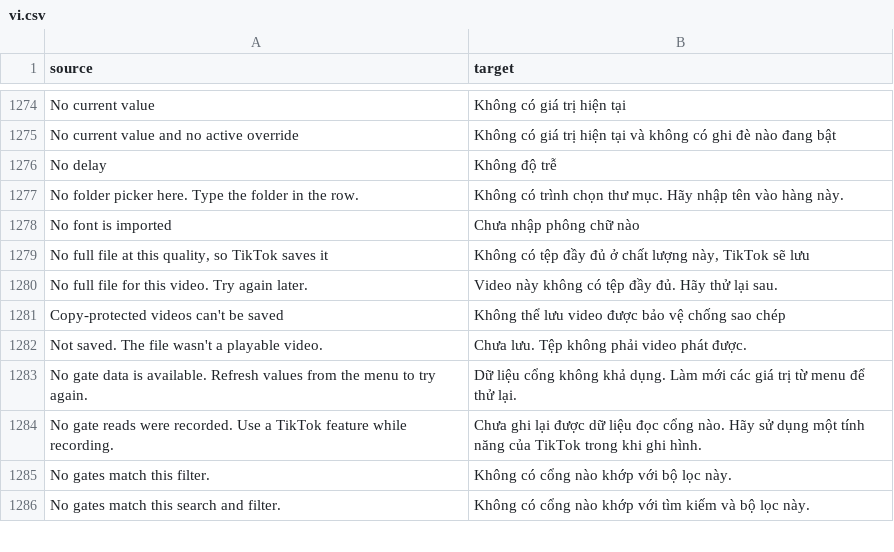
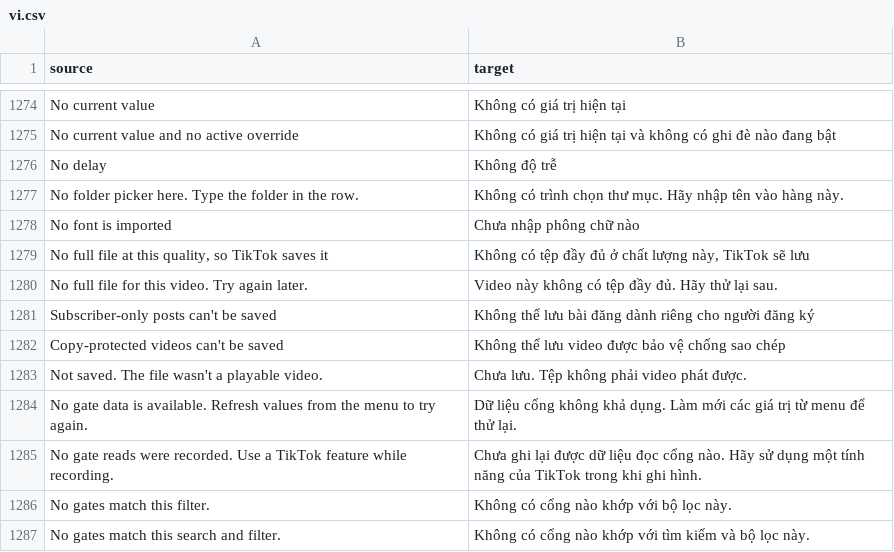
Before and after one commit to SysAdminDoc/HushFeed, a CSV file: extensions/tiktok/src/main/l10n/vi.csv, drawn as a sheet; only a part is shown, gaps mark what is left out.

Commit message:
feat(download): refuse subscriber-only and DRM-marked posts up front
TikTok marks both kinds in its feed model. On 48.0.2 Aweme.isSubOnlyVideo
comes from the feed JSON's is_sub_only_video, and Video.enableIntertrustDrm
from is_drm_source, next to Video.drmTokenAuth (token_auth), the token
the player's Intertrust DRM asks for its key with (X.05nT puts the flag
on the play request when the player experiment allows Intertrust). A
save of either kind fetches a stream nothing outside TikTok's player
can decode.

TikTok's download hook, the save button and a story's save now refuse a
marked post before anything is fetched, log the marker at info and say
"Subscriber-only posts can't be saved" or "Copy-protected videos can't
be saved". The hook answers true, so neither TikTok's own save nor a
hand-off to another downloader fetches the same file. A run of picked
posts leaves a marked one out as a skipped file. Nothing reads the
token or asks for a key.

Posts TikTok doesn't mark, photo posts and slideshows included, save as
before.

Refs #544

```diff
--- a/extensions/tiktok/src/main/l10n/vi.csv
+++ b/extensions/tiktok/src/main/l10n/vi.csv
@@ -1280,2 +1280,3 @@ No font is imported,Chưa nhập phông chữ nào
 No full file for this video. Try again later.,Video này không có tệp đầy đủ. Hãy thử lại sau.
+Subscriber-only posts can't be saved,Không thể lưu bài đăng dành riêng cho người đăng ký
 Copy-protected videos can't be saved,Không thể lưu video được bảo vệ chống sao chép
```
Also changed, not shown: extensions/tiktok/src/main/l10n/ar.tsv, extensions/tiktok/src/main/l10n/az.tsv, 33 other files.
